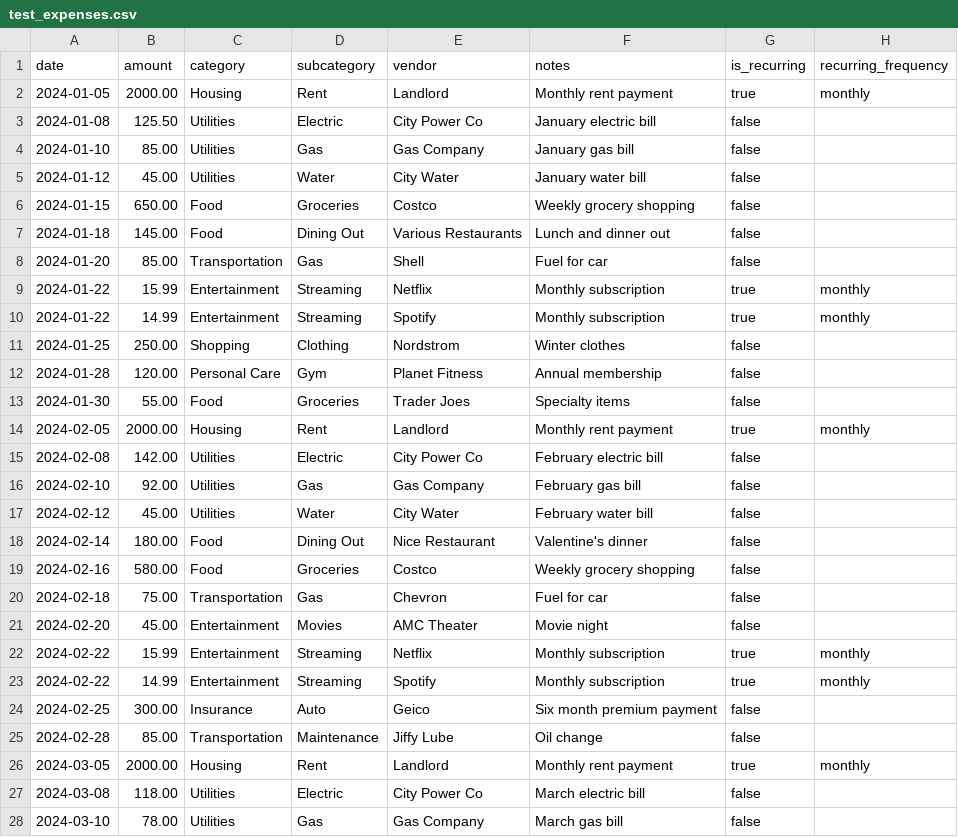
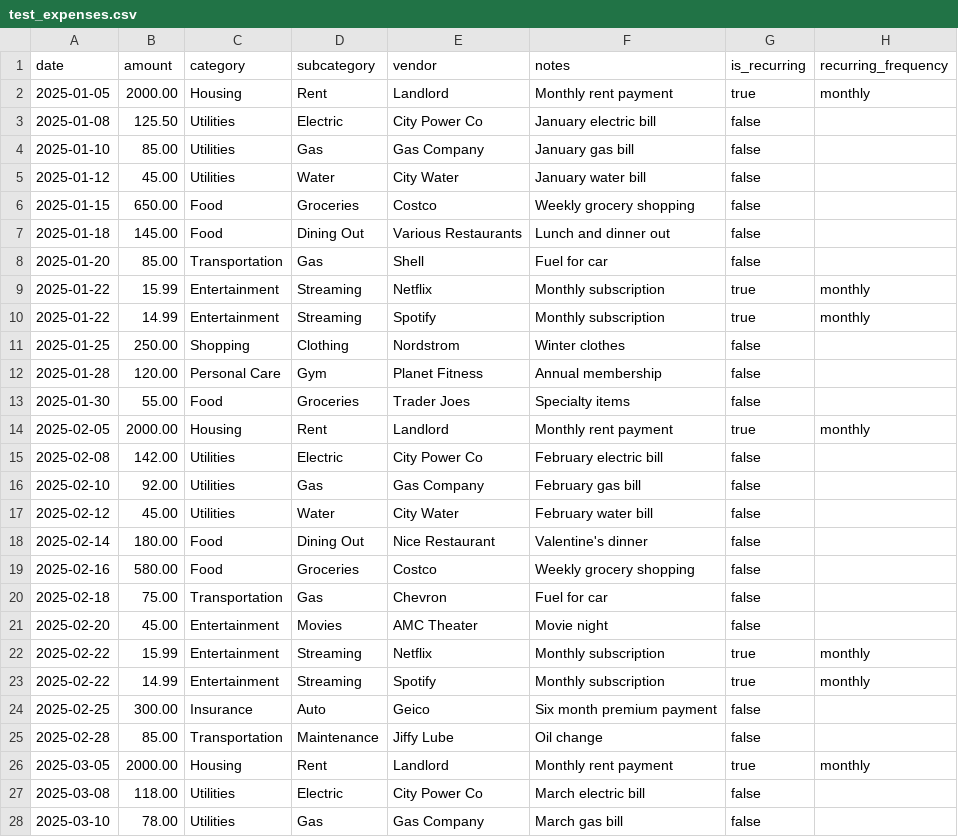
Before and after one commit to SimulatorK/MoneyFlow, a CSV file: data/test_expenses.csv, drawn as a sheet; only a part is shown; the diff covers the shown part only.

```diff
--- a/data/test_expenses.csv
+++ b/data/test_expenses.csv
@@ -1,28 +1,28 @@
 date,amount,category,subcategory,vendor,notes,is_recurring,recurring_frequency
-2024-01-05,2000.00,Housing,Rent,Landlord,Monthly rent payment,true,monthly
-2024-01-08,125.50,Utilities,Electric,City Power Co,January electric bill,false,
-2024-01-10,85.00,Utilities,Gas,Gas Company,January gas bill,false,
-2024-01-12,45.00,Utilities,Water,City Water,January water bill,false,
-2024-01-15,650.00,Food,Groceries,Costco,Weekly grocery shopping,false,
-2024-01-18,145.00,Food,Dining Out,Various Restaurants,Lunch and dinner out,false,
-2024-01-20,85.00,Transportation,Gas,Shell,Fuel for car,false,
-2024-01-22,15.99,Entertainment,Streaming,Netflix,Monthly subscription,true,monthly
-2024-01-22,14.99,Entertainment,Streaming,Spotify,Monthly subscription,true,monthly
-2024-01-25,250.00,Shopping,Clothing,Nordstrom,Winter clothes,false,
-2024-01-28,120.00,Personal Care,Gym,Planet Fitness,Annual membership,false,
-2024-01-30,55.00,Food,Groceries,Trader Joes,Specialty items,false,
-2024-02-05,2000.00,Housing,Rent,Landlord,Monthly rent payment,true,monthly
-2024-02-08,142.00,Utilities,Electric,City Power Co,February electric bill,false,
-2024-02-10,92.00,Utilities,Gas,Gas Company,February gas bill,false,
-2024-02-12,45.00,Utilities,Water,City Water,February water bill,false,
-2024-02-14,180.00,Food,Dining Out,Nice Restaurant,Valentine's dinner,false,
-2024-02-16,580.00,Food,Groceries,Costco,Weekly grocery shopping,false,
-2024-02-18,75.00,Transportation,Gas,Chevron,Fuel for car,false,
-2024-02-20,45.00,Entertainment,Movies,AMC Theater,Movie night,false,
-2024-02-22,15.99,Entertainment,Streaming,Netflix,Monthly subscription,true,monthly
-2024-02-22,14.99,Entertainment,Streaming,Spotify,Monthly subscription,true,monthly
-2024-02-25,300.00,Insurance,Auto,Geico,Six month premium payment,false,
-2024-02-28,85.00,Transportation,Maintenance,Jiffy Lube,Oil change,false,
-2024-03-05,2000.00,Housing,Rent,Landlord,Monthly rent payment,true,monthly
-2024-03-08,118.00,Utilities,Electric,City Power Co,March electric bill,false,
-2024-03-10,78.00,Utilities,Gas,Gas Company,March gas bill,false,
+2025-01-05,2000.00,Housing,Rent,Landlord,Monthly rent payment,true,monthly
+2025-01-08,125.50,Utilities,Electric,City Power Co,January electric bill,false,
+2025-01-10,85.00,Utilities,Gas,Gas Company,January gas bill,false,
+2025-01-12,45.00,Utilities,Water,City Water,January water bill,false,
+2025-01-15,650.00,Food,Groceries,Costco,Weekly grocery shopping,false,
+2025-01-18,145.00,Food,Dining Out,Various Restaurants,Lunch and dinner out,false,
+2025-01-20,85.00,Transportation,Gas,Shell,Fuel for car,false,
+2025-01-22,15.99,Entertainment,Streaming,Netflix,Monthly subscription,true,monthly
+2025-01-22,14.99,Entertainment,Streaming,Spotify,Monthly subscription,true,monthly
+2025-01-25,250.00,Shopping,Clothing,Nordstrom,Winter clothes,false,
+2025-01-28,120.00,Personal Care,Gym,Planet Fitness,Annual membership,false,
+2025-01-30,55.00,Food,Groceries,Trader Joes,Specialty items,false,
+2025-02-05,2000.00,Housing,Rent,Landlord,Monthly rent payment,true,monthly
+2025-02-08,142.00,Utilities,Electric,City Power Co,February electric bill,false,
+2025-02-10,92.00,Utilities,Gas,Gas Company,February gas bill,false,
+2025-02-12,45.00,Utilities,Water,City Water,February water bill,false,
+2025-02-14,180.00,Food,Dining Out,Nice Restaurant,Valentine's dinner,false,
+2025-02-16,580.00,Food,Groceries,Costco,Weekly grocery shopping,false,
+2025-02-18,75.00,Transportation,Gas,Chevron,Fuel for car,false,
+2025-02-20,45.00,Entertainment,Movies,AMC Theater,Movie night,false,
+2025-02-22,15.99,Entertainment,Streaming,Netflix,Monthly subscription,true,monthly
+2025-02-22,14.99,Entertainment,Streaming,Spotify,Monthly subscription,true,monthly
+2025-02-25,300.00,Insurance,Auto,Geico,Six month premium payment,false,
+2025-02-28,85.00,Transportation,Maintenance,Jiffy Lube,Oil change,false,
+2025-03-05,2000.00,Housing,Rent,Landlord,Monthly rent payment,true,monthly
+2025-03-08,118.00,Utilities,Electric,City Power Co,March electric bill,false,
+2025-03-10,78.00,Utilities,Gas,Gas Company,March gas bill,false,
```
Also changed, not shown: 108 edited cells elsewhere in this file, data/test_budget.csv, data/test_networth.csv, 4 other files.
